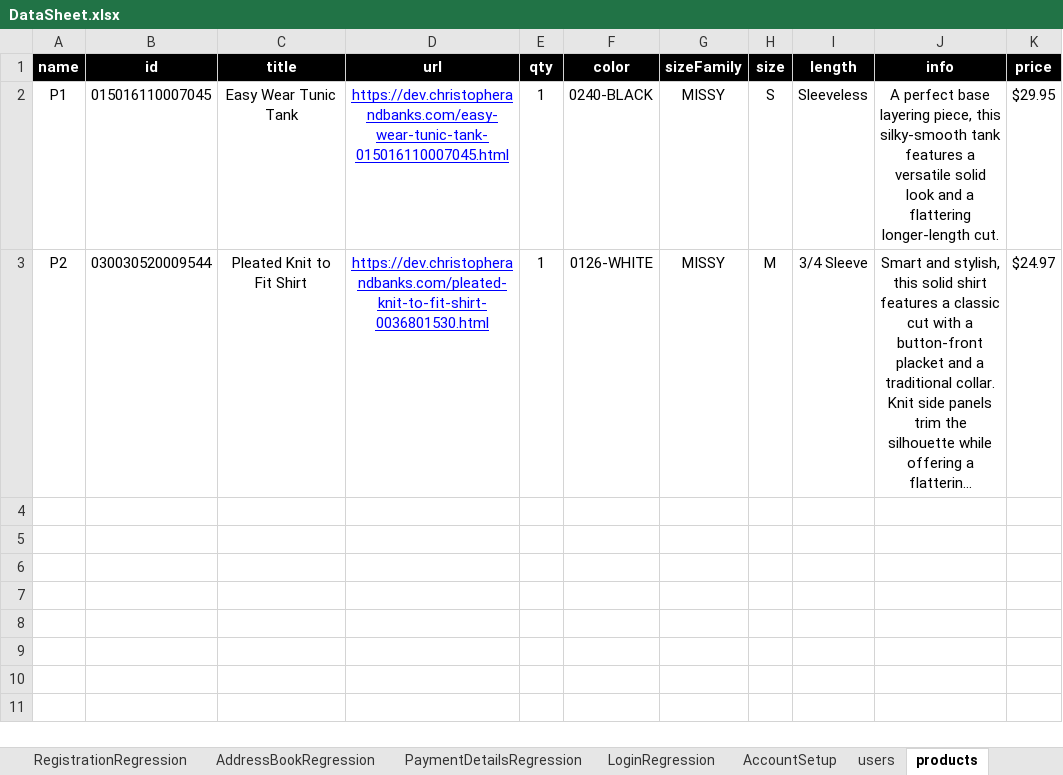
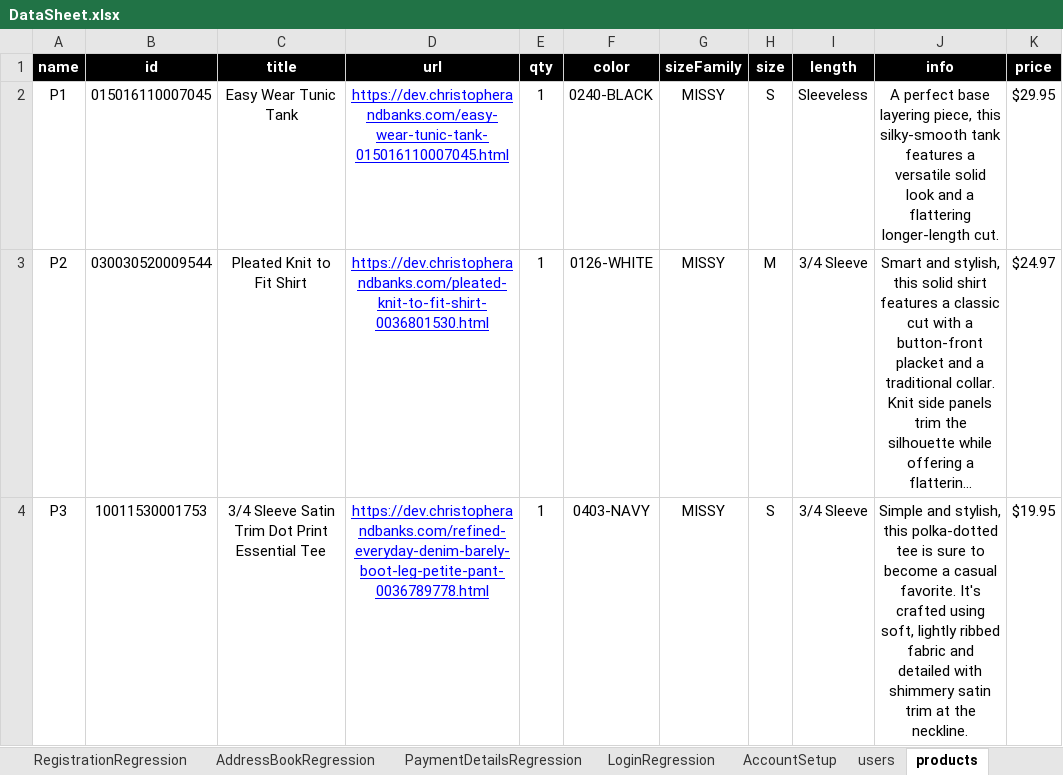
Before and after one commit to walahamad/CBISmoke, an Excel workbook: src/com/generic/config/DataSheet.xlsx, sheet products, drawn as a sheet; long unchanged cells end in …; values as stored, in another font and other column widths than the file's, no borders; the diff names each change by its address in the sheet, - before the commit and + after, or states it on an @@ line.

```diff
--- a/src/com/generic/config/DataSheet.xlsx (sheet products)
+++ b/src/com/generic/config/DataSheet.xlsx (sheet products)
+row 4: P3 | 10011530001753 | 3/4 Sleeve Satin Trim Dot Print Essential Tee | https://dev.christopherandbanks.com/refined-everyday-denim-barely-boot-leg-petite-pant-0036789778.html | 1 | 0403-NAVY | MISSY | S | 3/4 Sleeve | Simple and stylish, this polka-dotted tee is sure to become a casual favorite. It's crafted using soft, lightly ribbed fabric and detailed with shimmery satin trim at the neckline. | $19.95
```
Also changed, not shown: sheet AccountSetup, sheet CheckOutRegression, sheet PDPRegression, 9 other files.
